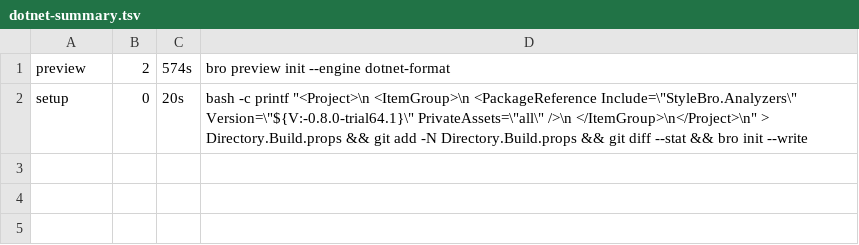
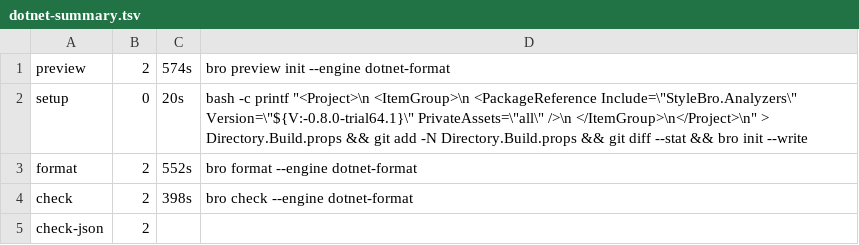
Before and after one commit to bisforboman/stylebro, a TSV file: .trials/trial64/AU/logs/dotnet-summary.tsv, drawn as a sheet; the diff names each change by its address in the sheet, - before the commit and + after, or states it on an @@ line.

```diff
--- a/.trials/trial64/AU/logs/dotnet-summary.tsv
+++ b/.trials/trial64/AU/logs/dotnet-summary.tsv
+row 3: format | 2 | 552s | bro format --engine dotnet-format
+row 4: check | 2 | 398s | bro check --engine dotnet-format
+row 5: check-json | 2
```
Also changed, not shown: 18 other files.
